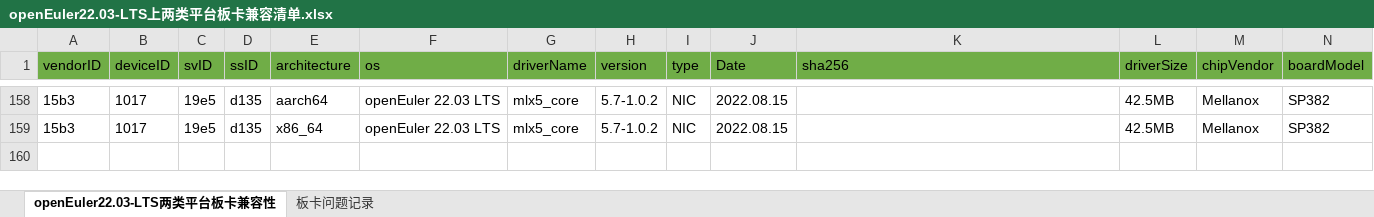
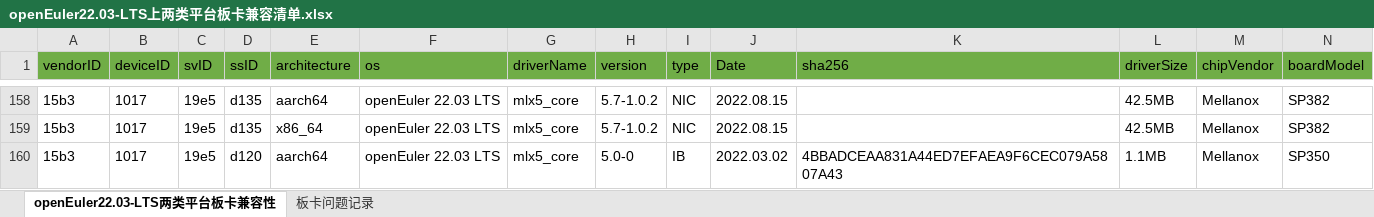
Before and after one commit to openeuler-mirror/website-v2, an Excel workbook: data/compatibility/openEuler22.03-LTS上两类平台板卡兼容清单.xlsx, sheet openEuler22.03-LTS两类平台板卡兼容性, drawn as a sheet; only a part is shown, gaps mark what is left out; values as stored, in another font and other column widths than the file's, no borders; rows hold the shown columns only; the diff names each change by its address in the sheet, - before the commit and + after, or states it on an @@ line.

```diff
--- a/data/compatibility/openEuler22.03-LTS上两类平台板卡兼容清单.xlsx (sheet openEuler22.03-LTS两类平台板卡兼容性)
+++ b/data/compatibility/openEuler22.03-LTS上两类平台板卡兼容清单.xlsx (sheet openEuler22.03-LTS两类平台板卡兼容性)
+row 160: 15b3 | 1017 | 19e5 | d120 | aarch64 | openEuler 22.03 LTS | mlx5_core | 5.0-0 | IB | 2022.03.02 | 4BBADCEAA831A44ED7EFAEA9F6CEC079A5807A43 | 1.1MB | Mellanox | SP350
```
Also changed, not shown: data/compatibility/openEuler20.03-LTS-SP3上两类平台板卡兼容清单.xlsx, 2 other files.
